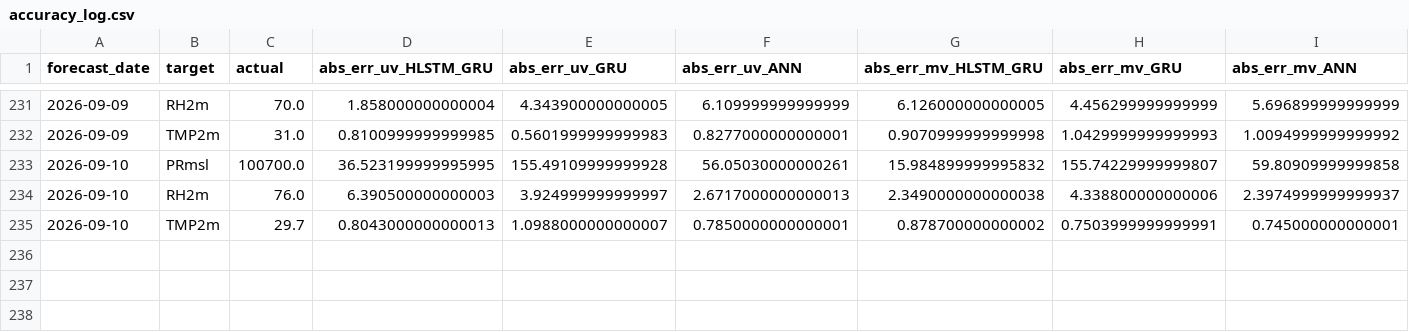
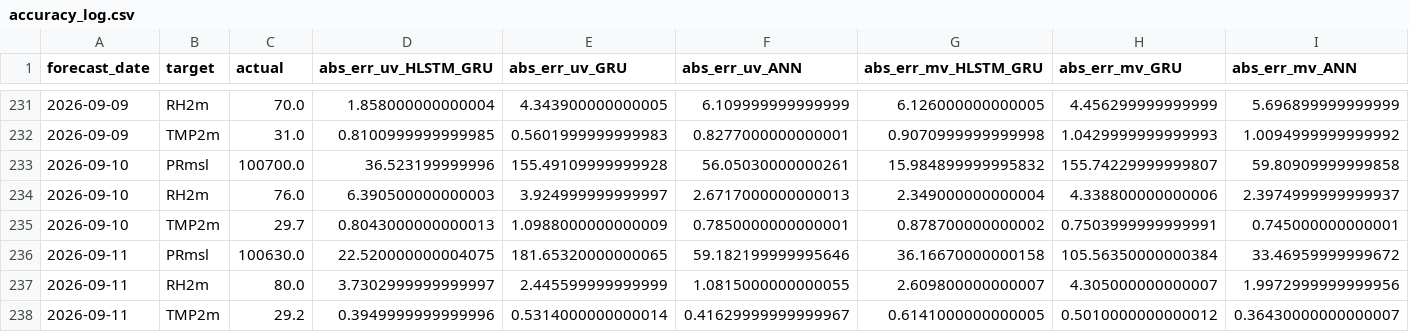
Before and after one commit to souravk03/openmeteo-live-forecast-v2, a CSV file: data/om/Chennai/logs/accuracy_log.csv, drawn as a sheet; only a part is shown, gaps mark what is left out; rows hold the shown columns only; the diff names each change by its address in the sheet, - before the commit and + after, or states it on an @@ line.

Commit message:
[Chennai] accuracy_log.csv 2026-09-11

```diff
--- a/data/om/Chennai/logs/accuracy_log.csv
+++ b/data/om/Chennai/logs/accuracy_log.csv
-D233 (abs_err_uv_HLSTM_GRU): 36.523199999995995
+D233 (abs_err_uv_HLSTM_GRU): 36.523199999996
-G234 (abs_err_mv_HLSTM_GRU): 2.3490000000000038
+G234 (abs_err_mv_HLSTM_GRU): 2.349000000000004
-E235 (abs_err_uv_GRU): 1.0988000000000007
+E235 (abs_err_uv_GRU): 1.0988000000000009
+row 236: 2026-09-11 | PRmsl | 100630.0 | 22.520000000004075 | 181.65320000000065 | 59.182199999995646 | 36.16670000000158 | 105.56350000000384 | 33.46959999999672
+row 237: 2026-09-11 | RH2m | 80.0 | 3.7302999999999997 | 2.445599999999999 | 1.0815000000000055 | 2.609800000000007 | 4.305000000000007 | 1.9972999999999956
+row 238: 2026-09-11 | TMP2m | 29.2 | 0.3949999999999996 | 0.5314000000000014 | 0.41629999999999967 | 0.6141000000000005 | 0.5010000000000012 | 0.36430000000000007
```
